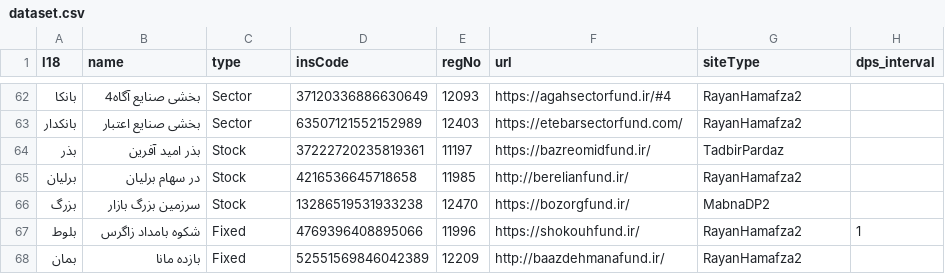
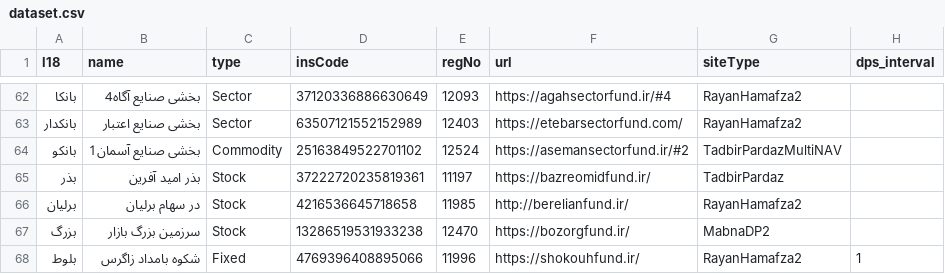
Before and after one commit to 5j9/iranetf, a CSV file: iranetf/dataset.csv, drawn as a sheet; only a part is shown, gaps mark what is left out; the shorter side is filled out with more unchanged rows; the diff names each change by its address in the sheet, - before the commit and + after, or states it on an @@ line.

Commit message:
add asemansectorfund
closes #132

```diff
--- a/iranetf/dataset.csv
+++ b/iranetf/dataset.csv
+row 64: بانکو | بخشی صنایع آسمان1 | Commodity | 25163849522701102 | 12524 | https://asemansectorfund.ir/#2 | TadbirPardazMultiNAV
```
